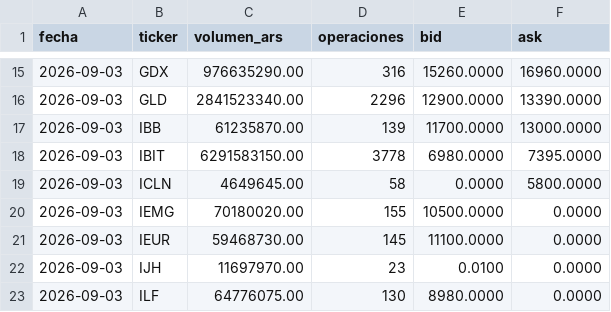
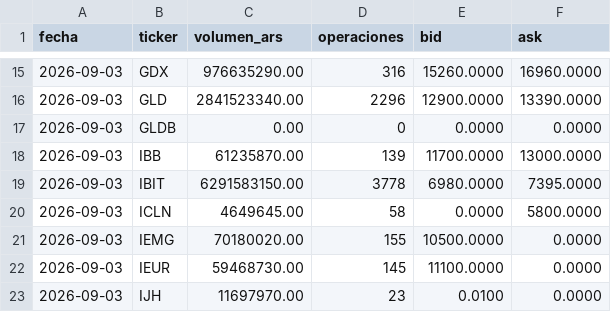
Before and after one commit to Ignacio-Talento/byma-etf-correlaciones, a CSV file: data/liquidez.csv, drawn as a sheet; only a part is shown, gaps mark what is left out; the shorter side is filled out with more unchanged rows; the diff names each change by its address in the sheet, - before the commit and + after, or states it on an @@ line.

```diff
--- a/data/liquidez.csv
+++ b/data/liquidez.csv
+row 17: 2026-09-03 | GLDB | 0.00 | 0 | 0.0000 | 0.0000
```
Also changed, not shown: data/ccl.csv, 11 other files.
